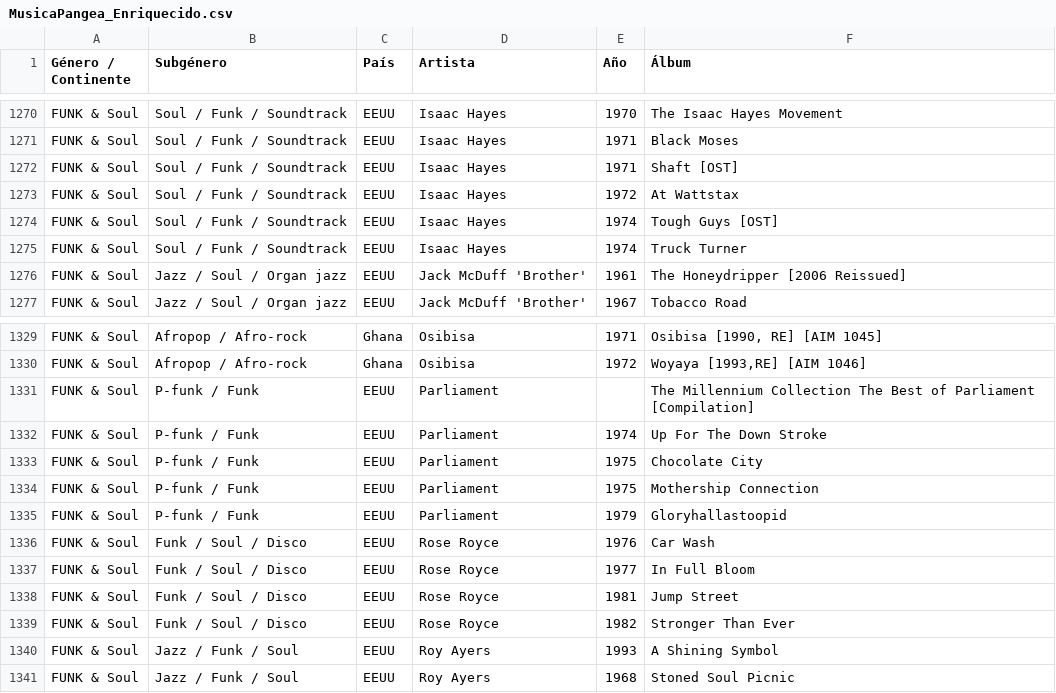
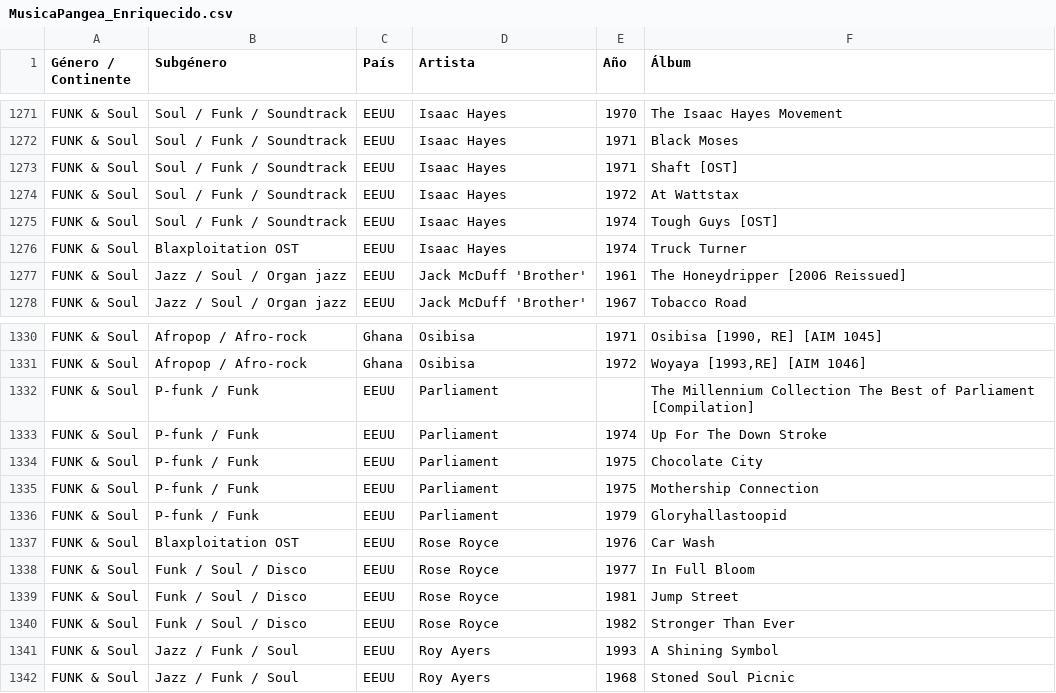
Before and after one commit to xabertum/PangeaMusicDashboard, a CSV file: [Data]/MusicaPangea_Enriquecido.csv, drawn as a sheet; only a part is shown, gaps mark what is left out; the diff covers the shown part only.

```diff
--- a/[Data]/MusicaPangea_Enriquecido.csv
+++ b/[Data]/MusicaPangea_Enriquecido.csv
@@ -1274,3 +1275,3 @@ FUNK & Soul,Soul / Funk / Soundtrack,EEUU,Isaac Hayes,1972,At Wattstax
 FUNK & Soul,Soul / Funk / Soundtrack,EEUU,Isaac Hayes,1974,Tough Guys [OST]
-FUNK & Soul,Soul / Funk / Soundtrack,EEUU,Isaac Hayes,1974,Truck Turner
+FUNK & Soul,Blaxploitation OST,EEUU,Isaac Hayes,1974,Truck Turner
 FUNK & Soul,Jazz / Soul / Organ jazz,EEUU,Jack McDuff 'Brother',1961,The Honeydripper [2006 Reissued]
@@ -1335,3 +1336,3 @@ FUNK & Soul,P-funk / Funk,EEUU,Parliament,1975,Mothership Connection
 FUNK & Soul,P-funk / Funk,EEUU,Parliament,1979,Gloryhallastoopid
-FUNK & Soul,Funk / Soul / Disco,EEUU,Rose Royce,1976,Car Wash
+FUNK & Soul,Blaxploitation OST,EEUU,Rose Royce,1976,Car Wash
 FUNK & Soul,Funk / Soul / Disco,EEUU,Rose Royce,1977,In Full Bloom
```
Also changed, not shown: 2 added rows and 52 edited cells elsewhere in this file, pangea-music-dashboard/public/musica-pangea.csv.
